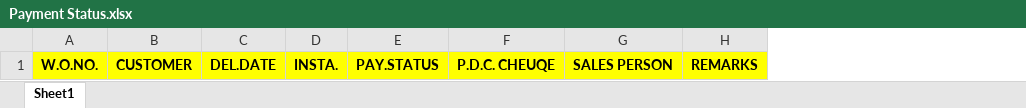
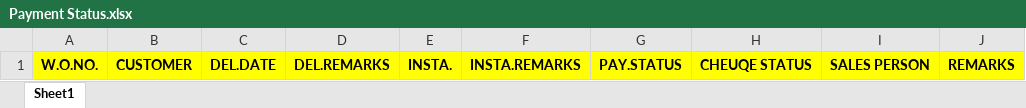
Before and after one commit to joyalantony321/GRP_SYS, an Excel workbook: report_templates/Payment Status.xlsx, sheet Sheet1, drawn as a sheet; values as stored, in another font and other column widths than the file's, no borders; removed rows and columns are numbered as before the commit, all else as after; the diff names each change by its address in the sheet, - before the commit and + after, or states it on an @@ line.

```diff
--- a/report_templates/Payment Status.xlsx (sheet Sheet1)
+++ b/report_templates/Payment Status.xlsx (sheet Sheet1)
+column D, row 1: DEL.REMARKS
+column F, row 1: INSTA.REMARKS
-column F, row 1: P.D.C. CHEUQE
+column H, row 1: CHEUQE STATUS
```
Also changed, not shown: report_templates/Delivery Pending.xlsx, report_templates/Delivery Planning.xlsx, 52 other files.
